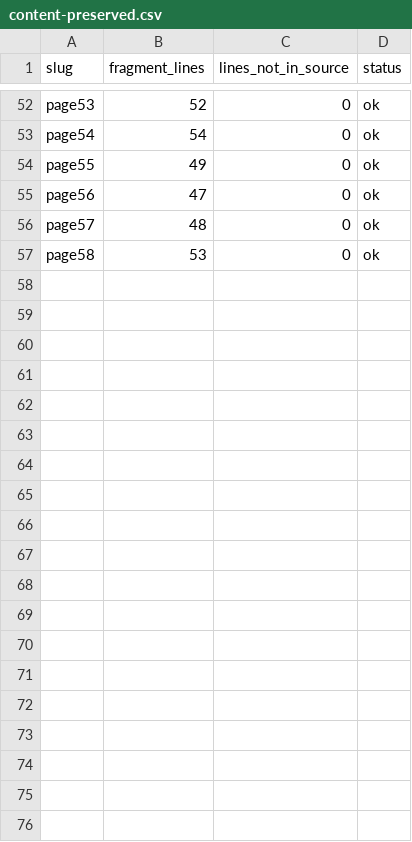
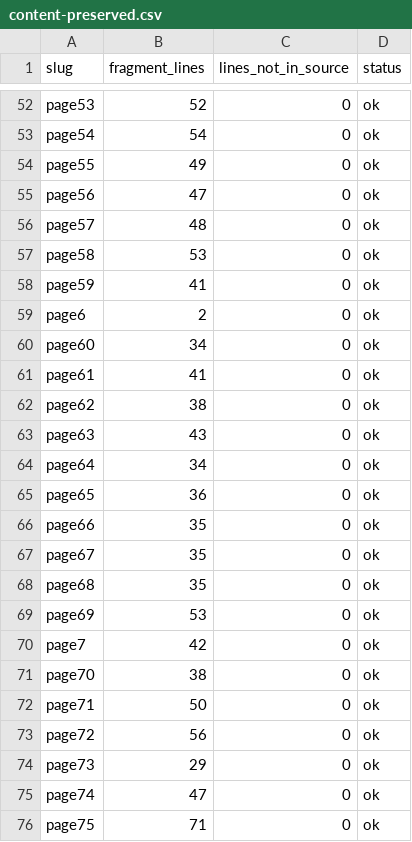
Before and after one commit to zumiraku/isplanning-migration, a CSV file: inventory/content-preserved.csv, drawn as a sheet; only a part is shown, gaps mark what is left out; the diff covers the shown part only; the diff names each change by its address in the sheet, - before the commit and + after, or states it on an @@ line.

Commit message:
Add cutover checklist
docs/cutover-checklist.md covers contents, apply, revert and
client-facing changes.
All checks pass; ct646 differences are catalogue differences.

```diff
--- a/inventory/content-preserved.csv
+++ b/inventory/content-preserved.csv
+row 58: page59 | 41 | 0 | ok
+row 59: page6 | 2 | 0 | ok
+row 60: page60 | 34 | 0 | ok
+row 61: page61 | 41 | 0 | ok
+row 62: page62 | 38 | 0 | ok
+row 63: page63 | 43 | 0 | ok
+row 64: page64 | 34 | 0 | ok
+row 65: page65 | 36 | 0 | ok
+row 66: page66 | 35 | 0 | ok
+row 67: page67 | 35 | 0 | ok
+row 68: page68 | 35 | 0 | ok
+row 69: page69 | 53 | 0 | ok
+row 70: page7 | 42 | 0 | ok
+row 71: page70 | 38 | 0 | ok
+row 72: page71 | 50 | 0 | ok
+row 73: page72 | 56 | 0 | ok
+row 74: page73 | 29 | 0 | ok
+row 75: page74 | 47 | 0 | ok
+row 76: page75 | 71 | 0 | ok
```
Also changed, not shown: 11 added rows elsewhere in this file, 18 other files.
